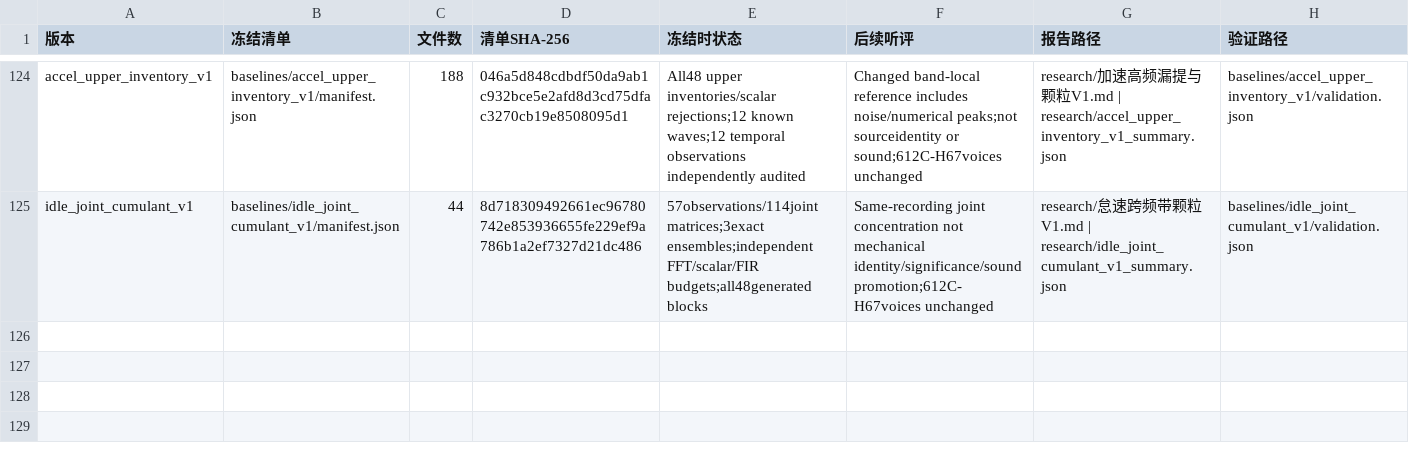
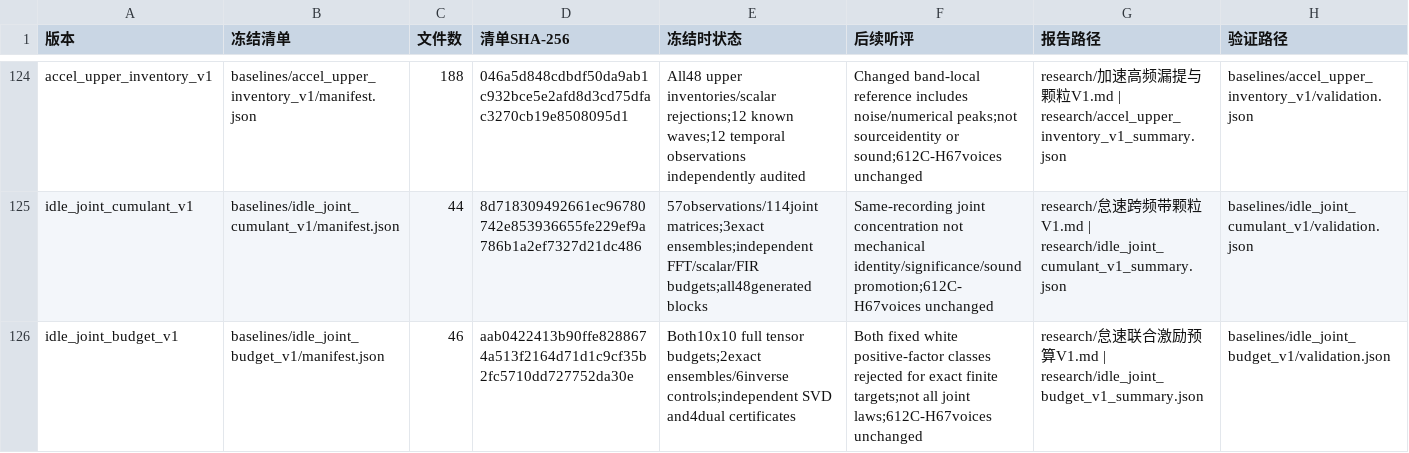
Before and after one commit to Kidrage/VehicleSoundLab, a CSV file: handoff/阶段索引.csv, drawn as a sheet; only a part is shown, gaps mark what is left out.

Commit message:
Check complete joint idle budgets and preserve infeasibility proofs

```diff
--- a/handoff/阶段索引.csv
+++ b/handoff/阶段索引.csv
@@ -125 +125,2 @@ accel_upper_inventory_v1,baselines/accel_upper_inventory_v1/manifest.json,188,04
 idle_joint_cumulant_v1,baselines/idle_joint_cumulant_v1/manifest.json,44,8d718309492661ec96780742e853936655fe229ef9a786b1a2ef7327d21dc486,57observations/114joint matrices;3exact ensembles;independent FFT/scalar/FIR budgets;all48generated blocks,Same-recording joint concentration not mechanical identity/significance/sound promotion;612C-H67voices unchanged,research/怠速跨频带颗粒V1.md | research/idle_joint_cumulant_v1_summary.json,baselines/idle_joint_cumulant_v1/validation.json
+idle_joint_budget_v1,baselines/idle_joint_budget_v1/manifest.json,46,aab0422413b90ffe8288674a513f2164d71d1c9cf35b2fc5710dd727752da30e,Both10x10 full tensor budgets;2exact ensembles/6inverse controls;independent SVD and4dual certificates,Both fixed white positive-factor classes rejected for exact finite targets;not all joint laws;612C-H67voices unchanged,research/怠速联合激励预算V1.md | research/idle_joint_budget_v1_summary.json,baselines/idle_joint_budget_v1/validation.json
```
Also changed, not shown: 15 other files.
